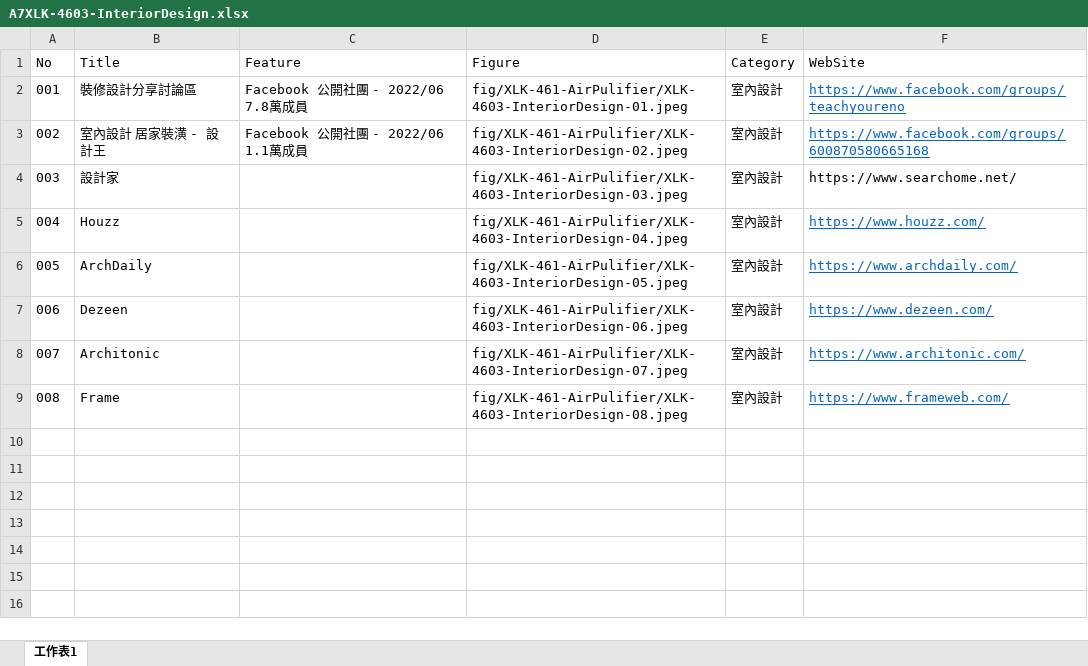
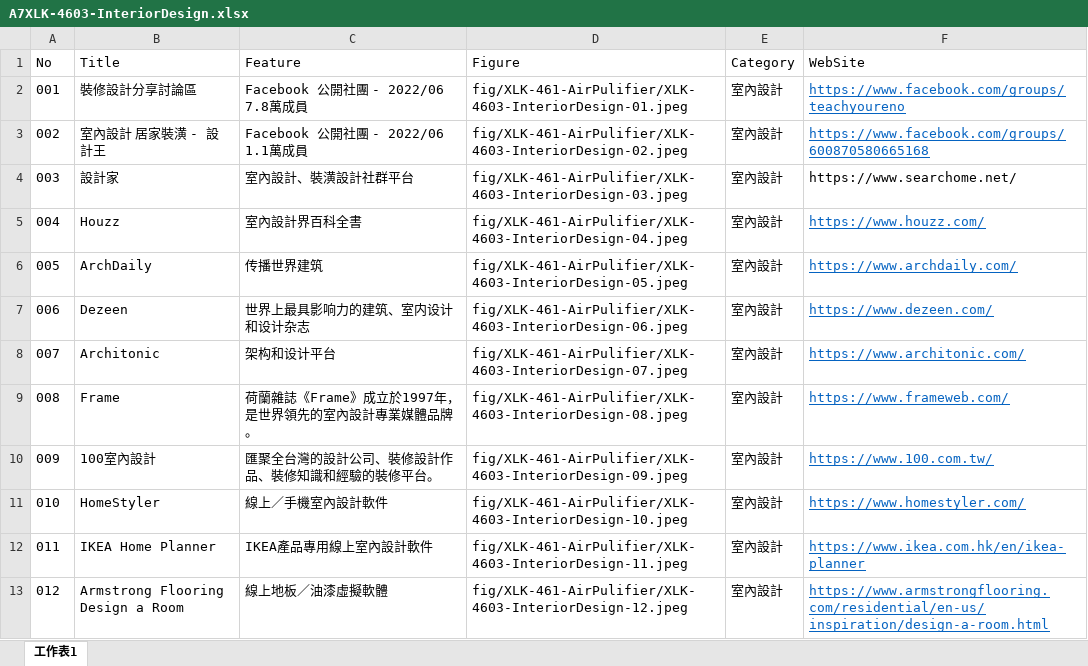
Before and after one commit to TCWang/A7Xinlinkou, an Excel workbook: db/A7XLK-4603-InteriorDesign.xlsx, sheet 工作表1, drawn as a sheet; values as stored, in another font and other column widths than the file's, no borders; the diff names each change by its address in the sheet, - before the commit and + after, or states it on an @@ line.

```diff
--- a/db/A7XLK-4603-InteriorDesign.xlsx (sheet 工作表1)
+++ b/db/A7XLK-4603-InteriorDesign.xlsx (sheet 工作表1)
-C4 (Feature): (empty)
+C4 (Feature): 室內設計、裝潢設計社群平台
-C5 (Feature): (empty)
+C5 (Feature): 室內設計界百科全書
-C6 (Feature): (empty)
+C6 (Feature): 传播世界建筑
-C7 (Feature): (empty)
+C7 (Feature): 世界上最具影响力的建筑、室内设计和设计杂志
-C8 (Feature): (empty)
+C8 (Feature): 架构和设计平台
-C9 (Feature): (empty)
+C9 (Feature): 荷蘭雜誌《Frame》成立於1997年，是世界領先的室內設計專業媒體品牌。
+row 10: 009 | 100室內設計 | 匯聚全台灣的設計公司、裝修設計作品、裝修知識和經驗的裝修平台。 | fig/XLK-461-AirPulifier/XLK-4603-InteriorDesign-09.jpeg | 室內設計 | https://www.100.com.tw/
+row 11: 010 | HomeStyler | 線上／手機室內設計軟件 | fig/XLK-461-AirPulifier/XLK-4603-InteriorDesign-10.jpeg | 室內設計 | https://www.homestyler.com/
+row 12: 011 | IKEA Home Planner | IKEA產品專用線上室內設計軟件 | fig/XLK-461-AirPulifier/XLK-4603-InteriorDesign-11.jpeg | 室內設計 | https://www.ikea.com.hk/en/ikea-planner
+row 13: 012 | Armstrong Flooring Design a Room | 線上地板／油漆虛擬軟體 | fig/XLK-461-AirPulifier/XLK-4603-InteriorDesign-12.jpeg | 室內設計 | https://www.armstrongflooring.com/residential/en-us/inspiration/design-a-room.html
```
Also changed, not shown: 5 other files.
